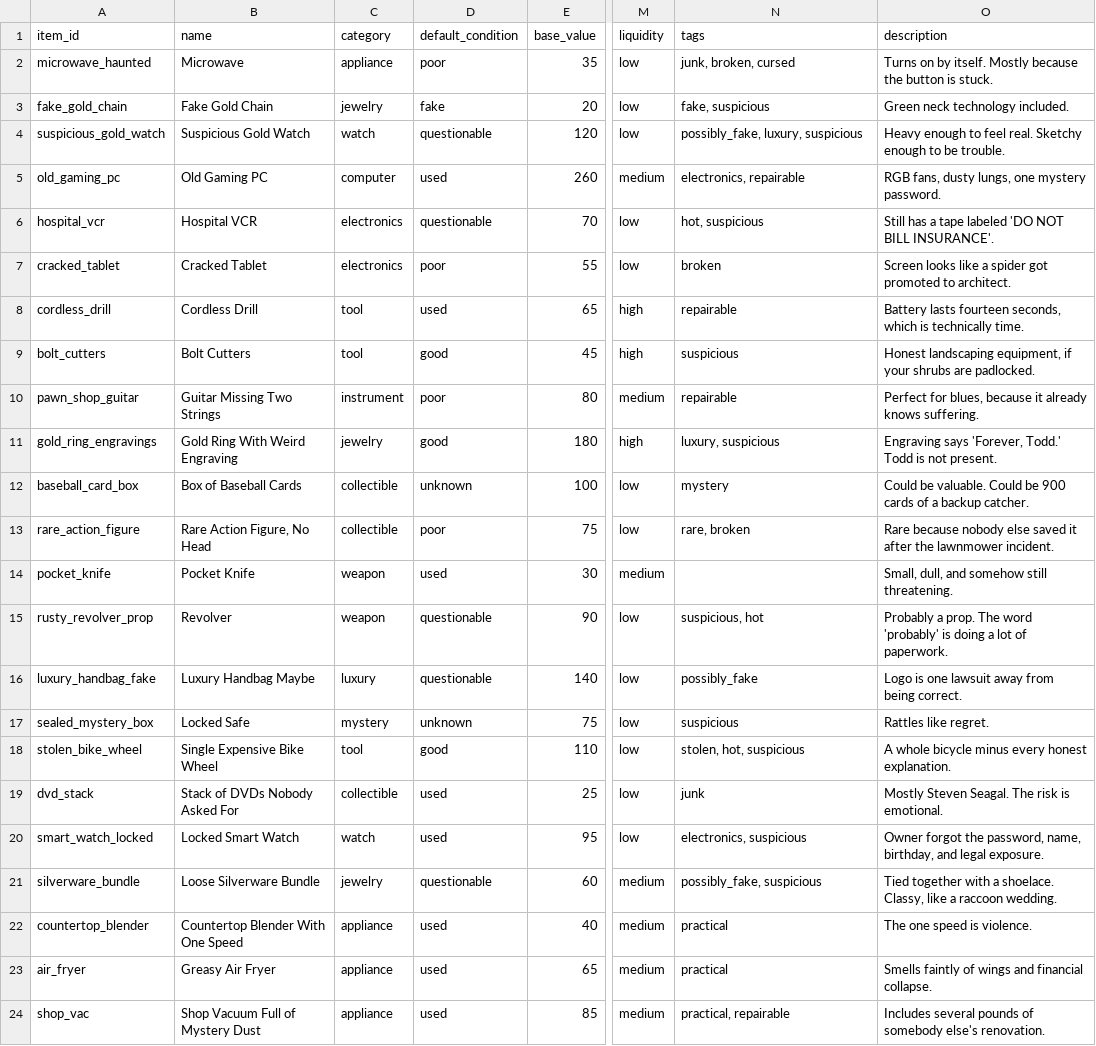
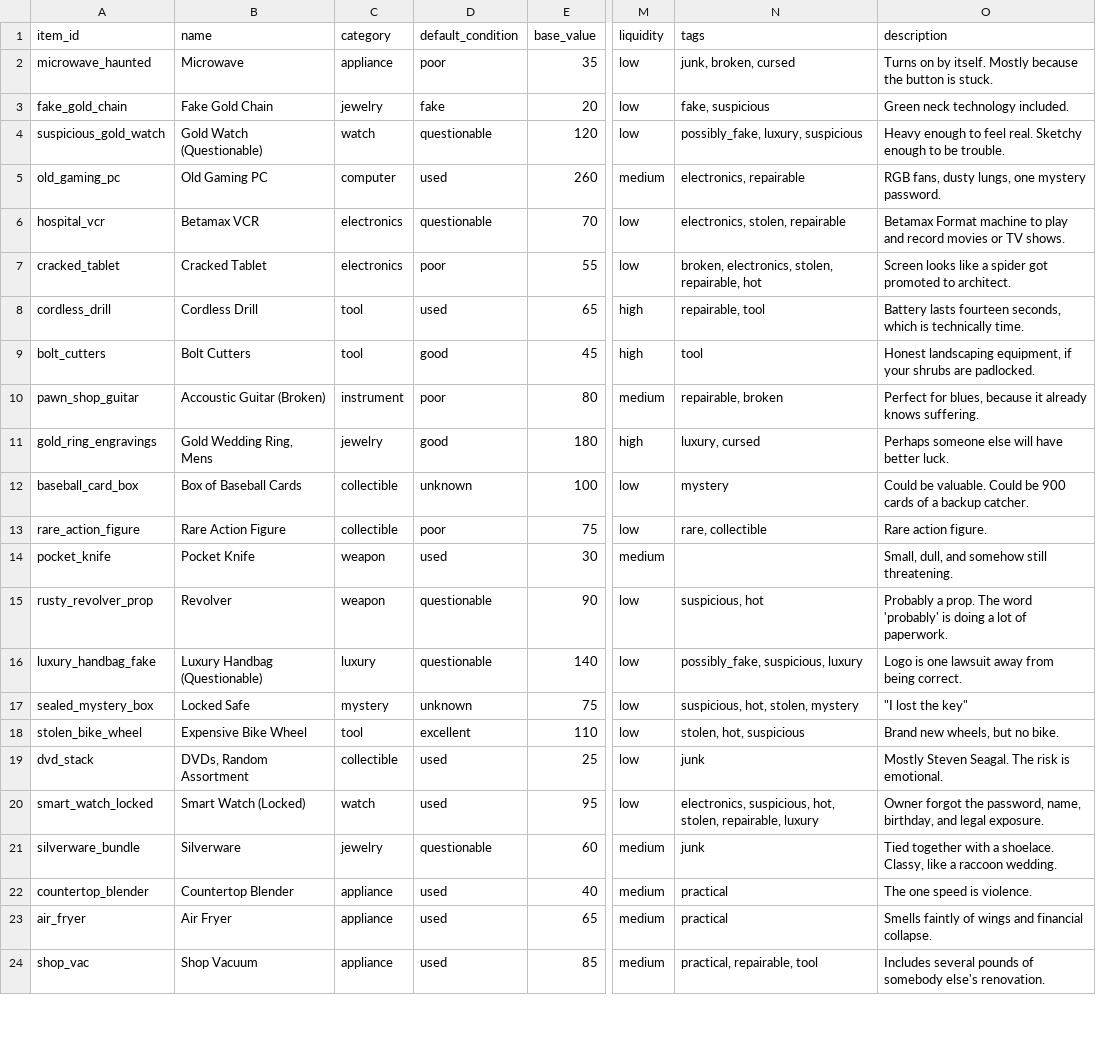
Before and after one commit to rbresnahan/pawnshop, a CSV file: one_star_pawn_tables/Items.csv, drawn as a sheet; only a part is shown, gaps mark what is left out; the diff covers the shown part only; the diff names each change by its address in the sheet, - before the commit and + after, or states it on an @@ line.

```diff
--- a/one_star_pawn_tables/Items.csv
+++ b/one_star_pawn_tables/Items.csv
-B4 (name): Suspicious Gold Watch
+B4 (name): Gold Watch (Questionable)
-B6 (name): Hospital VCR
+B6 (name): Betamax VCR
-N6 (tags): hot, suspicious
+N6 (tags): electronics, stolen, repairable
-O6 (description): Still has a tape labeled 'DO NOT BILL INSURANCE'.
+O6 (description): Betamax Format machine to play and record movies or TV shows.
-N7 (tags): broken
+N7 (tags): broken, electronics, stolen, repairable, hot
-N8 (tags): repairable
+N8 (tags): repairable, tool
-N9 (tags): suspicious
+N9 (tags): tool
-B10 (name): Guitar Missing Two Strings
+B10 (name): Accoustic Guitar (Broken)
-N10 (tags): repairable
+N10 (tags): repairable, broken
-B11 (name): Gold Ring With Weird Engraving
+B11 (name): Gold Wedding Ring, Mens
-N11 (tags): luxury, suspicious
+N11 (tags): luxury, cursed
-O11 (description): Engraving says 'Forever, Todd.' Todd is not present.
+O11 (description): Perhaps someone else will have better luck.
-B13 (name): Rare Action Figure, No Head
+B13 (name): Rare Action Figure
-N13 (tags): rare, broken
+N13 (tags): rare, collectible
-O13 (description): Rare because nobody else saved it after the lawnmower incident.
+O13 (description): Rare action figure.
-B16 (name): Luxury Handbag Maybe
+B16 (name): Luxury Handbag (Questionable)
-N16 (tags): possibly_fake
+N16 (tags): possibly_fake, suspicious, luxury
-N17 (tags): suspicious
+N17 (tags): suspicious, hot, stolen, mystery
-O17 (description): Rattles like regret.
+O17 (description): "I lost the key"
-B18 (name): Single Expensive Bike Wheel
+B18 (name): Expensive Bike Wheel
-D18 (default_condition): good
+D18 (default_condition): excellent
-O18 (description): A whole bicycle minus every honest explanation.
+O18 (description): Brand new wheels, but no bike.
-B19 (name): Stack of DVDs Nobody Asked For
+B19 (name): DVDs, Random Assortment
-B20 (name): Locked Smart Watch
+B20 (name): Smart Watch (Locked)
-N20 (tags): electronics, suspicious
+N20 (tags): electronics, suspicious, hot, stolen, repairable, luxury
-B21 (name): Loose Silverware Bundle
+B21 (name): Silverware
-N21 (tags): possibly_fake, suspicious
+N21 (tags): junk
-B22 (name): Countertop Blender With One Speed
+B22 (name): Countertop Blender
-B23 (name): Greasy Air Fryer
+B23 (name): Air Fryer
-B24 (name): Shop Vacuum Full of Mystery Dust
+B24 (name): Shop Vacuum
-N24 (tags): practical, repairable
+N24 (tags): practical, repairable, tool
```
Also changed, not shown: 29 edited cells elsewhere in this file, one_star_pawn_tables/Character_Commerce_Traits.csv, 8 other files.
